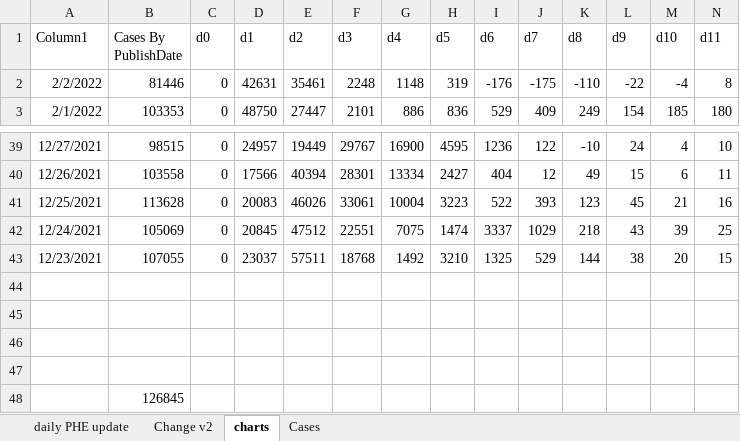
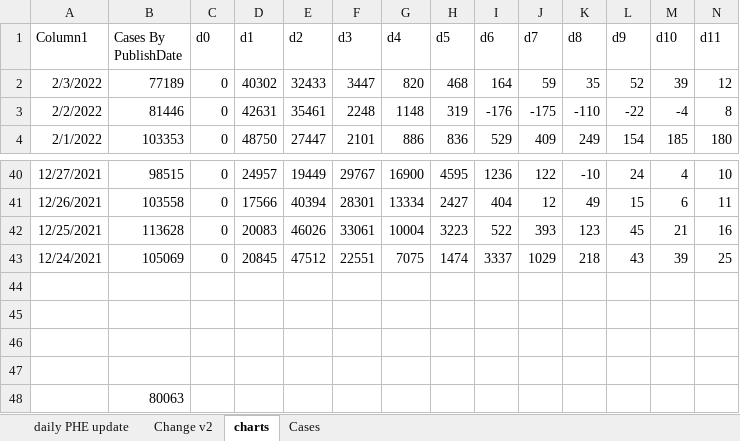
Before and after one commit to chrisdrakeuk/Cases_Reported_by_specimen_date, an Excel workbook: 602 - Eng Cases Reported by specimen date.xlsx, sheet charts, drawn as a sheet; only a part is shown, gaps mark what is left out; values as stored, in another font and other column widths than the file's, no borders; charts and pictures and table styles not drawn; 1 other sheet too large or unreadable and not compared; removed rows and columns are numbered as before the commit, all else as after; rows hold the shown columns only; the diff names each change by its address in the sheet, - before the commit and + after, or states it on an @@ line.

Commit message:
Update 602 - Eng Cases Reported by specimen date.xlsx

```diff
--- a/602 - Eng Cases Reported by specimen date.xlsx (sheet charts)
+++ b/602 - Eng Cases Reported by specimen date.xlsx (sheet charts)
+row 2: 2/3/2022 | 77189 | 0 | 40302 | 32433 | 3447 | 820 | 468 | 164 | 59 | 35 | 52 | 39 | 12
-row 43: 12/23/2021 | 107055 | 0 | 23037 | 57511 | 18768 | 1492 | 3210 | 1325 | 529 | 144 | 38 | 20 | 15
-B48 (Cases By PublishDate): 126845
+B48 (Cases By PublishDate): 80063
```
Also changed, not shown: sheet daily PHE update, sheet Change v2, charts or pictures.
